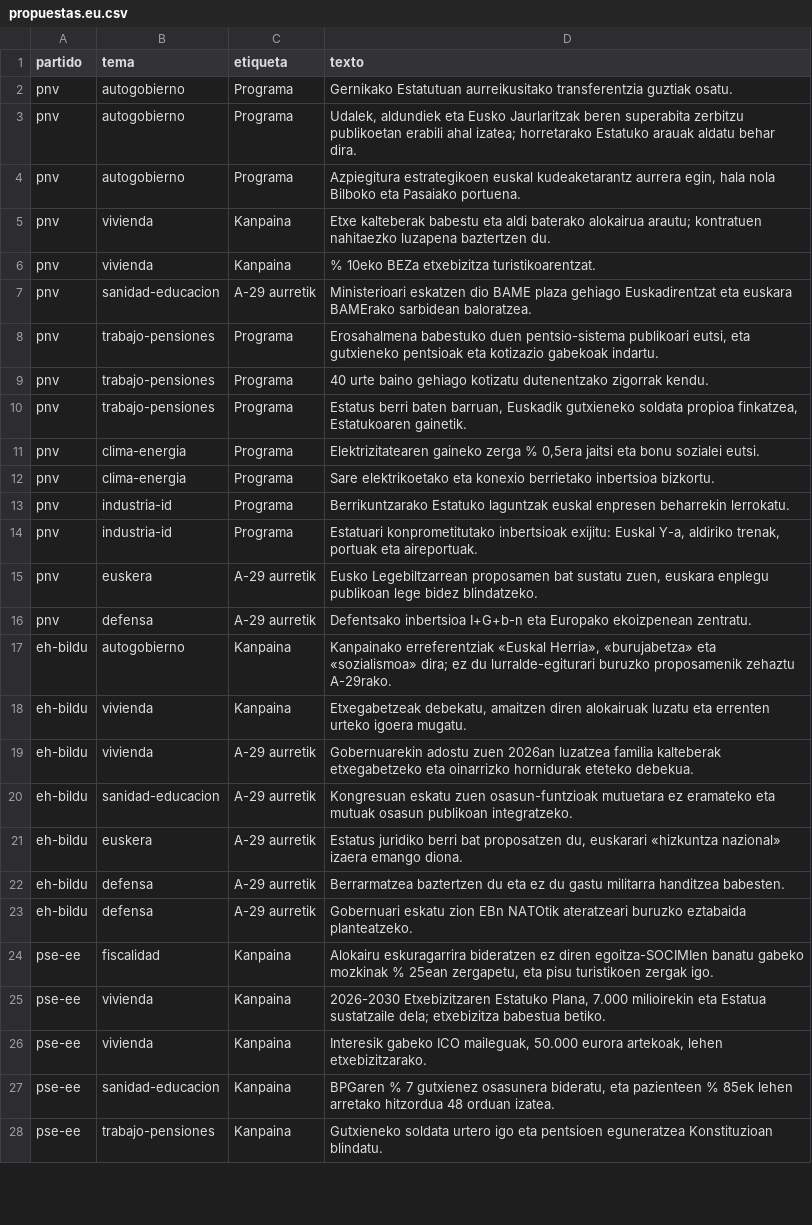
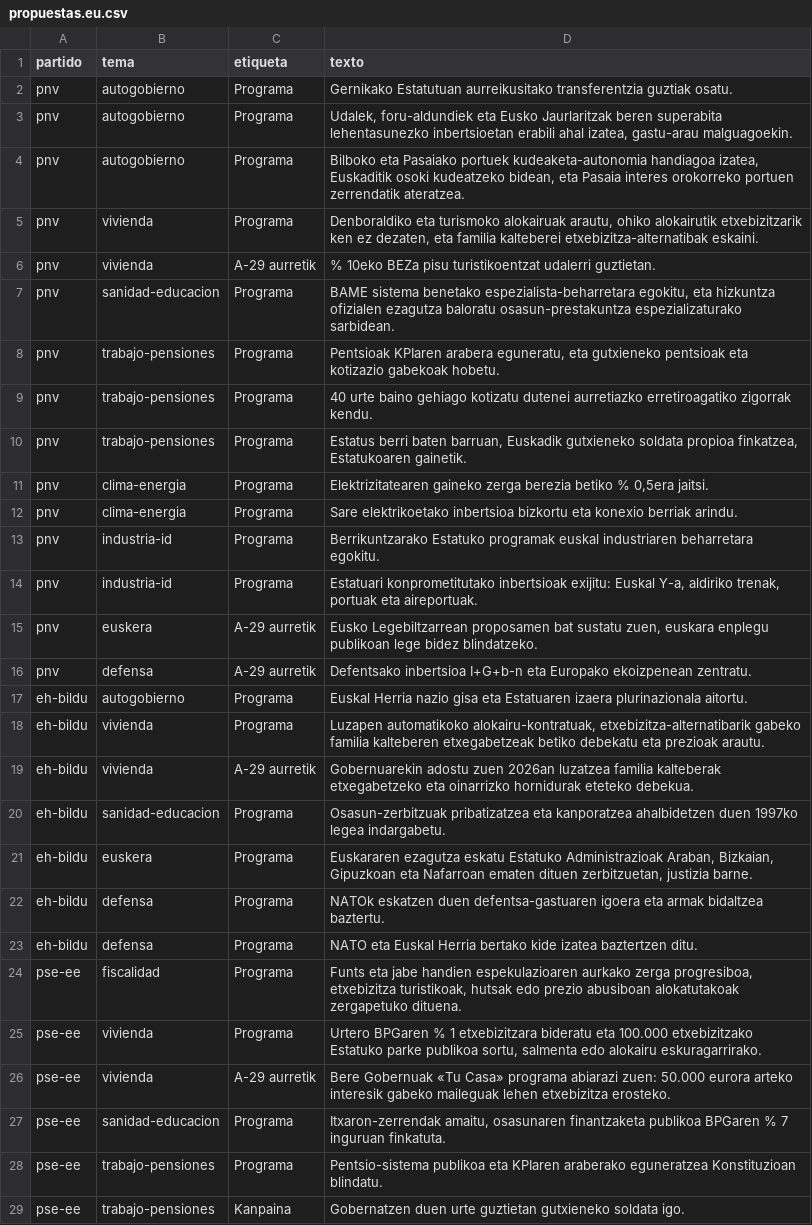
Before and after one commit to transponder/curva-electoral-29n, a CSV file: data/i18n/propuestas.eu.csv, drawn as a sheet; only a part is shown; addresses are those after the commit; the diff covers the shown part only; the diff names each change by its address in the sheet, - before the commit and + after, or states it on an @@ line.

```diff
--- a/data/i18n/propuestas.eu.csv
+++ b/data/i18n/propuestas.eu.csv
-D3 (texto): Udalek, aldundiek eta Eusko Jaurlaritzak beren superabita zerbitzu publikoetan erabili ahal izatea; horretarako Estatuko arauak aldatu behar dira.
+D3 (texto): Udalek, foru-aldundiek eta Eusko Jaurlaritzak beren superabita lehentasunezko inbertsioetan erabili ahal izatea, gastu-arau malguagoekin.
-D4 (texto): Azpiegitura estrategikoen euskal kudeaketarantz aurrera egin, hala nola Bilboko eta Pasaiako portuena.
+D4 (texto): Bilboko eta Pasaiako portuek kudeaketa-autonomia handiagoa izatea, Euskaditik osoki kudeatzeko bidean, eta Pasaia interes orokorreko portuen zerrendatik ateratzea.
-C5 (etiqueta): Kanpaina
+C5 (etiqueta): Programa
-D5 (texto): Etxe kalteberak babestu eta aldi baterako alokairua arautu; kontratuen nahitaezko luzapena baztertzen du.
+D5 (texto): Denboraldiko eta turismoko alokairuak arautu, ohiko alokairutik etxebizitzarik ken ez dezaten, eta familia kalteberei etxebizitza-alternatibak eskaini.
-C6 (etiqueta): Kanpaina
+C6 (etiqueta): A-29 aurretik
-D6 (texto): …10eko BEZa etxebizitza turistikoarentzat.
+D6 (texto): …10eko BEZa pisu turistikoentzat udalerri guztietan.
-C7 (etiqueta): A-29 aurretik
+C7 (etiqueta): Programa
-D7 (texto): Ministerioari eskatzen dio BAME plaza gehiago Euskadirentzat eta euskara BAMErako sarbidean baloratzea.
+D7 (texto): BAME sistema benetako espezialista-beharretara egokitu, eta hizkuntza ofizialen ezagutza baloratu osasun-prestakuntza espezializaturako sarbidean.
-D8 (texto): Erosahalmena babestuko duen pentsio-sistema publikoari eutsi, eta gutxieneko pentsioak eta kotizazio gabekoak indartu.
+D8 (texto): Pentsioak KPIaren arabera eguneratu, eta gutxieneko pentsioak eta kotizazio gabekoak hobetu.
-D9 (texto): …gehiago kotizatu dutenentzako zigorrak kendu.
+D9 (texto): …gehiago kotizatu dutenei aurretiazko erretiroagatiko zigorrak kendu.
-D11 (texto): …gaineko zerga % 0,5era jaitsi eta bonu sozialei eutsi.
+D11 (texto): …gaineko zerga berezia betiko % 0,5era jaitsi.
-D12 (texto): Sare elektrikoetako eta konexio berrietako inbertsioa bizkortu.
+D12 (texto): Sare elektrikoetako inbertsioa bizkortu eta konexio berriak arindu.
-D13 (texto): Berrikuntzarako Estatuko laguntzak euskal enpresen beharrekin lerrokatu.
+D13 (texto): Berrikuntzarako Estatuko programak euskal industriaren beharretara egokitu.
-C17:C18 (etiqueta): Kanpaina
+C17:C18 (etiqueta): Programa
-D17 (texto): Kanpainako erreferentziak «Euskal Herria», «burujabetza» eta «sozialismoa» dira; ez du lurralde-egiturari buruzko proposamenik zehaztu A-29rako.
+D17 (texto): Euskal Herria nazio gisa eta Estatuaren izaera plurinazionala aitortu.
-D18 (texto): Etxegabetzeak debekatu, amaitzen diren alokairuak luzatu eta errenten urteko igoera mugatu.
+D18 (texto): Luzapen automatikoko alokairu-kontratuak, etxebizitza-alternatibarik gabeko familia kalteberen etxegabetzeak betiko debekatu eta prezioak arautu.
-C20:C23 (etiqueta): A-29 aurretik
+C20:C23 (etiqueta): Programa
-D20 (texto): Kongresuan eskatu zuen osasun-funtzioak mutuetara ez eramateko eta mutuak osasun publikoan integratzeko.
+D20 (texto): Osasun-zerbitzuak pribatizatzea eta kanporatzea ahalbidetzen duen 1997ko legea indargabetu.
-D21 (texto): Estatus juridiko berri bat proposatzen du, euskarari «hizkuntza nazional» izaera emango diona.
+D21 (texto): Euskararen ezagutza eskatu Estatuko Administrazioak Araban, Bizkaian, Gipuzkoan eta Nafarroan ematen dituen zerbitzuetan, justizia barne.
-D22 (texto): Berrarmatzea baztertzen du eta ez du gastu militarra handitzea babesten.
+D22 (texto): NATOk eskatzen duen defentsa-gastuaren igoera eta armak bidaltzea baztertu.
-D23 (texto): Gobernuari eskatu zion EBn NATOtik ateratzeari buruzko eztabaida planteatzeko.
+D23 (texto): NATO eta Euskal Herria bertako kide izatea baztertzen ditu.
-C24:C25 (etiqueta): Kanpaina
+C24:C25 (etiqueta): Programa
-D24 (texto): Alokairu eskuragarrira bideratzen ez diren egoitza-SOCIMIen banatu gabeko mozkinak % 25ean zergapetu, eta pisu turistikoen zergak igo.
+D24 (texto): Funts eta jabe handien espekulazioaren aurkako zerga progresiboa, etxebizitza turistikoak, hutsak edo prezio abusiboan alokatutakoak zergapetuko dituena.
-D25 (texto): 2026-2030 Etxebizitzaren Estatuko Plana, 7.000 milioirekin eta Estatua sustatzaile dela; etxebizitza babestua betiko.
+D25 (texto): Urtero BPGaren % 1 etxebizitzara bideratu eta 100.000 etxebizitzako Estatuko parke publikoa sortu, salmenta edo alokairu eskuragarrirako.
-C26 (etiqueta): Kanpaina
+C26 (etiqueta): A-29 aurretik
-D26 (texto): Interesik gabeko ICO maileguak, 50.000 eurora artekoak, lehen etxebizitzarako.
+D26 (texto): Bere Gobernuak «Tu Casa» programa abiarazi zuen: 50.000 eurora arteko interesik gabeko maileguak lehen etxebizitza erosteko.
-C27 (etiqueta): Kanpaina
+C27 (etiqueta): Programa
-D27 (texto): BPGaren % 7 gutxienez osasunera bideratu, eta pazienteen % 85ek lehen arretako hitzordua 48 orduan izatea.
+D27 (texto): Itxaron-zerrendak amaitu, osasunaren finantzaketa publikoa BPGaren % 7 inguruan finkatuta.
+row 28: pse-ee | trabajo-pensiones | Programa | Pentsio-sistema publikoa eta KPIaren araberako eguneratzea Konstituzioan blindatu.
-D29 (texto): Gutxieneko soldata urtero igo eta pentsioen eguneratzea Konstituzioan blindatu.
+D29 (texto): Gobernatzen duen urte guztietan gutxieneko soldata igo.
```
Also changed, not shown: 46 edited cells elsewhere in this file, data/propuestas.csv, 15 other files.
